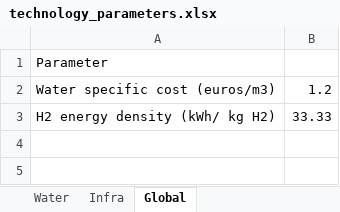
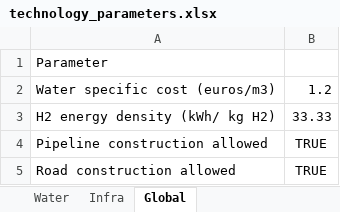
Before and after one commit to ClimateCompatibleGrowth/GeoH2, an Excel workbook: Parameters/technology_parameters.xlsx, sheet Global, drawn as a sheet; values as stored, in another font and other column widths than the file's, no borders; the diff names each change by its address in the sheet, - before the commit and + after, or states it on an @@ line.

```diff
--- a/Parameters/technology_parameters.xlsx (sheet Global)
+++ b/Parameters/technology_parameters.xlsx (sheet Global)
+row 4: Pipeline construction allowed | TRUE
+row 5: Road construction allowed | TRUE
```
Also changed, not shown: 3 other files.
